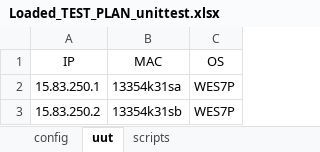
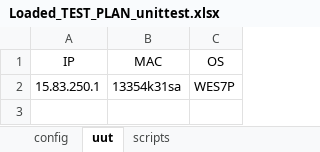
Before and after one commit to CarlChen1996/Automation-Framework_none_runnable, an Excel workbook: Test_Plan/Loaded_TEST_PLAN_unittest.xlsx, sheet uut, drawn as a sheet; values as stored, in another font and other column widths than the file's, no borders; table styles not drawn; the diff names each change by its address in the sheet, - before the commit and + after, or states it on an @@ line.

Commit message:
update unittest code: test_log.py, test_validator.py;
update README file of Framework_unittest;

modify unittest excel

```diff
--- a/Test_Plan/Loaded_TEST_PLAN_unittest.xlsx (sheet uut)
+++ b/Test_Plan/Loaded_TEST_PLAN_unittest.xlsx (sheet uut)
-row 3: 15.83.250.2 | 13354k31sb | WES7P
```
Also changed, not shown: 3 other files.
